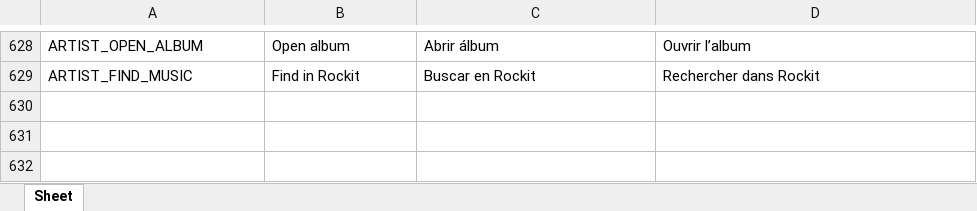
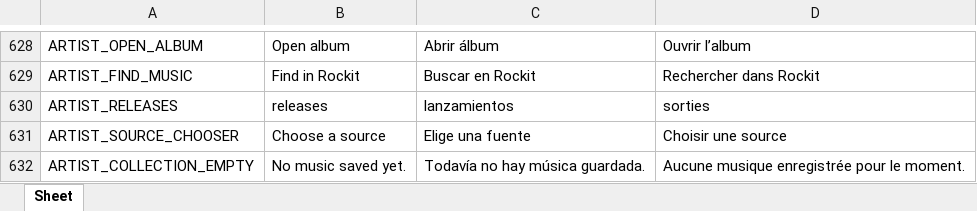
Before and after one commit to Icass1/rockit, an Excel workbook: Vocabulary.xlsx, sheet Sheet, drawn as a sheet; only a part is shown, gaps mark what is left out; values as stored, in another font and other column widths than the file's, no borders; table styles not drawn; the diff names each change by its address in the sheet, - before the commit and + after, or states it on an @@ line.

Commit message:
feat(artists): download catalog releases in place and simplify artist layout

```diff
--- a/Vocabulary.xlsx (sheet Sheet)
+++ b/Vocabulary.xlsx (sheet Sheet)
+row 630: ARTIST_RELEASES | releases | lanzamientos | sorties
+row 631: ARTIST_SOURCE_CHOOSER | Choose a source | Elige una fuente | Choisir une source
+row 632: ARTIST_COLLECTION_EMPTY | No music saved yet. | Todavía no hay música guardada. | Aucune musique enregistrée pour le moment.
```
Also changed, not shown: 8 other files.
